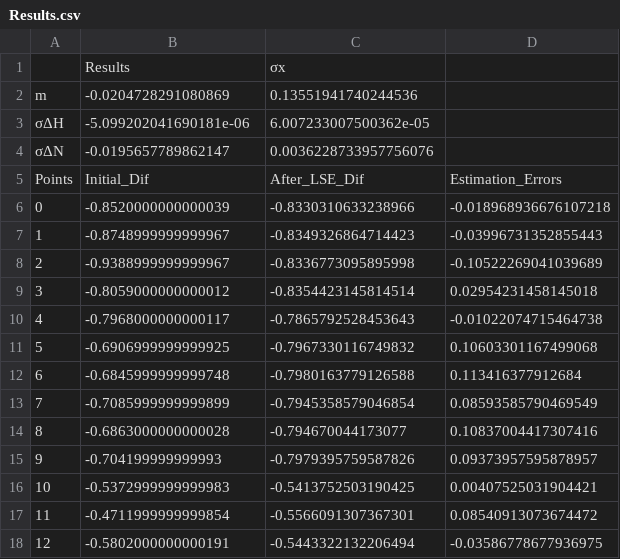
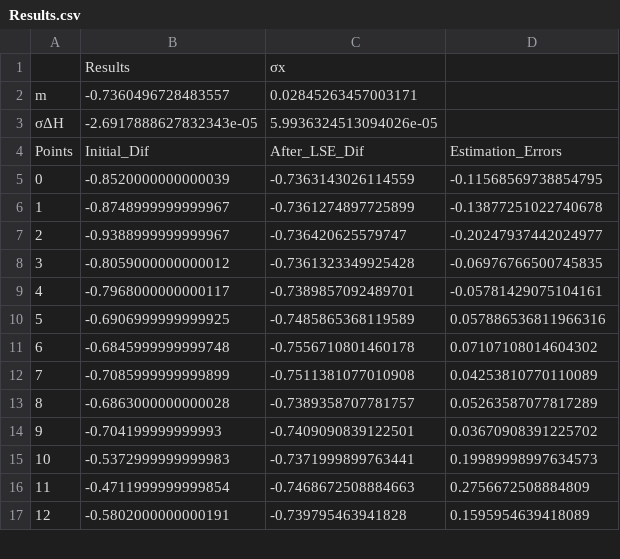
Before and after one commit to Alexandros23Kazantzidis/gps_leveling, a CSV file: Results.csv, drawn as a sheet; only a part is shown; the diff covers the shown part only.

Commit message:
Added statistics output at results file

```diff
--- a/Results.csv
+++ b/Results.csv
@@ -1,18 +1,17 @@
 	Results	σx
-m	-0.0204728291080869	0.13551941740244536
-σΔΗ	-5.099202041690181e-06	6.007233007500362e-05
-σΔΝ	-0.0195657789862147	0.0036228733957756076
+m	-0.7360496728483557	0.02845263457003171
+σΔΗ	-2.6917888627832343e-05	5.9936324513094026e-05
 Points	Initial_Dif	After_LSE_Dif	Estimation_Errors
-0	-0.8520000000000039	-0.8330310633238966	-0.018968936676107218
-1	-0.8748999999999967	-0.8349326864714423	-0.03996731352855443
-2	-0.9388999999999967	-0.8336773095895998	-0.10522269041039689
-3	-0.8059000000000012	-0.8354423145814514	0.02954231458145018
-4	-0.7968000000000117	-0.7865792528453643	-0.01022074715464738
-5	-0.6906999999999925	-0.7967330116749832	0.10603301167499068
-6	-0.6845999999999748	-0.7980163779126588	0.113416377912684
-7	-0.7085999999999899	-0.7945358579046854	0.08593585790469549
-8	-0.6863000000000028	-0.794670044173077	0.10837004417307416
-9	-0.704199999999993	-0.7979395759587826	0.09373957595878957
-10	-0.5372999999999983	-0.5413752503190425	0.00407525031904421
-11	-0.4711999999999854	-0.5566091307367301	0.08540913073674472
-12	-0.5802000000000191	-0.5443322132206494	-0.03586778677936975
+0	-0.8520000000000039	-0.7363143026114559	-0.11568569738854795
+1	-0.8748999999999967	-0.7361274897725899	-0.13877251022740678
+2	-0.9388999999999967	-0.736420625579747	-0.20247937442024977
+3	-0.8059000000000012	-0.7361323349925428	-0.06976766500745835
+4	-0.7968000000000117	-0.7389857092489701	-0.05781429075104161
+5	-0.6906999999999925	-0.7485865368119589	0.057886536811966316
+6	-0.6845999999999748	-0.7556710801460178	0.07107108014604302
+7	-0.7085999999999899	-0.7511381077010908	0.04253810770110089
+8	-0.6863000000000028	-0.7389358707781757	0.05263587077817289
+9	-0.704199999999993	-0.7409090839122501	0.03670908391225702
+10	-0.5372999999999983	-0.7371999899763441	0.19989998997634573
+11	-0.4711999999999854	-0.7468672508884663	0.2756672508884809
+12	-0.5802000000000191	-0.739795463941828	0.1595954639418089
```
Also changed, not shown: 5 added rows and 18 edited cells elsewhere in this file, 1 other file.
